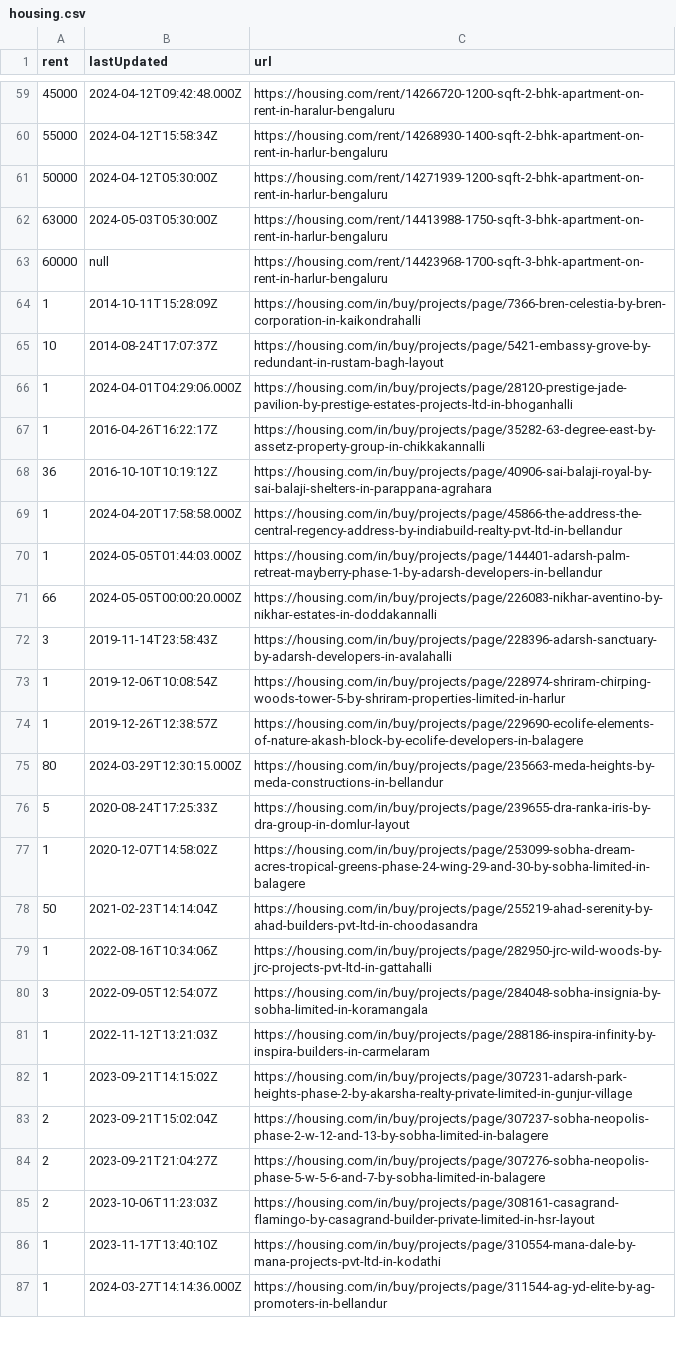
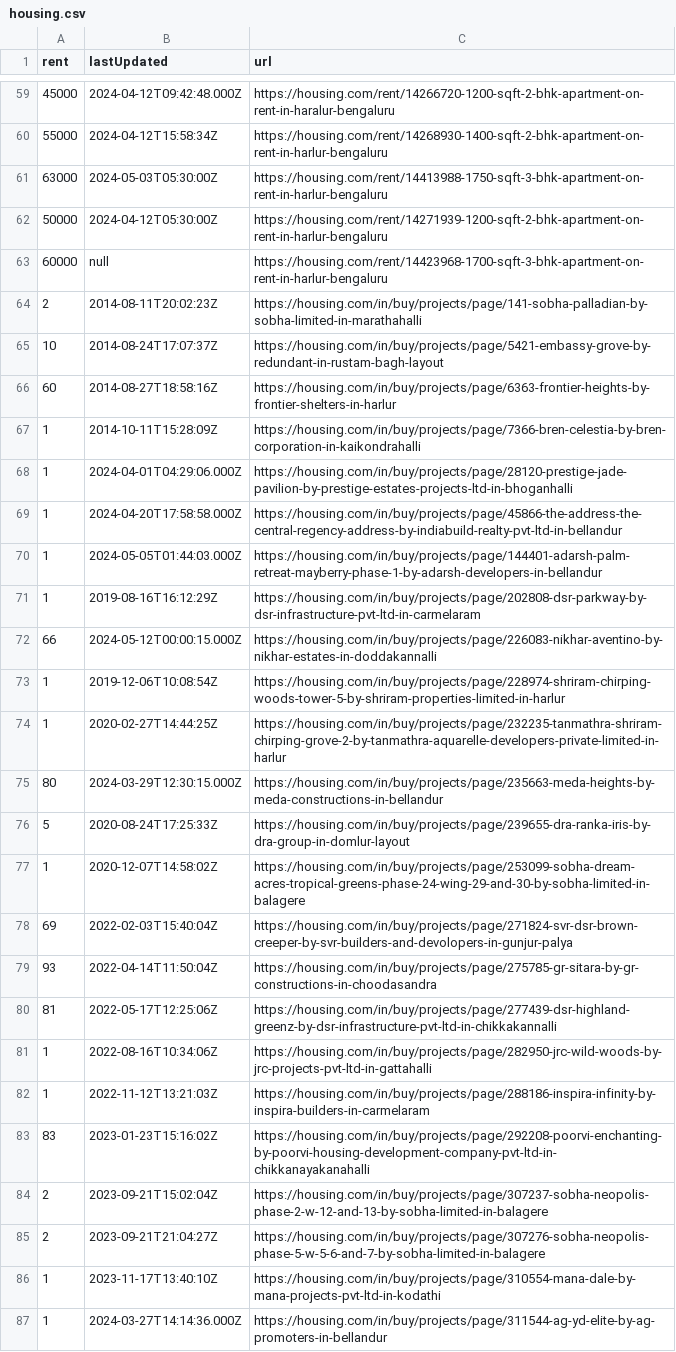
Before and after one commit to KShivendu/blr-societies, a CSV file: data/housing.csv, drawn as a sheet; only a part is shown, gaps mark what is left out; the diff covers the shown part only.

```diff
--- a/data/housing.csv
+++ b/data/housing.csv
@@ -60,16 +60,16 @@ rent, lastUpdated, url
 "55000","2024-04-12T15:58:34Z","https://housing.com/rent/14268930-1400-sqft-2-bhk-apartment-on-rent-in-harlur-bengaluru"
+"63000","2024-05-03T05:30:00Z","https://housing.com/rent/14413988-1750-sqft-3-bhk-apartment-on-rent-in-harlur-bengaluru"
 "50000","2024-04-12T05:30:00Z","https://housing.com/rent/14271939-1200-sqft-2-bhk-apartment-on-rent-in-harlur-bengaluru"
-"63000","2024-05-03T05:30:00Z","https://housing.com/rent/14413988-1750-sqft-3-bhk-apartment-on-rent-in-harlur-bengaluru"
 "60000","null","https://housing.com/rent/14423968-1700-sqft-3-bhk-apartment-on-rent-in-harlur-bengaluru"
+"2","2014-08-11T20:02:23Z","https://housing.com/in/buy/projects/page/141-sobha-palladian-by-sobha-limited-in-marathahalli"
+"10","2014-08-24T17:07:37Z","https://housing.com/in/buy/projects/page/5421-embassy-grove-by-redundant-in-rustam-bagh-layout"
+"60","2014-08-27T18:58:16Z","https://housing.com/in/buy/projects/page/6363-frontier-heights-by-frontier-shelters-in-harlur"
 "1","2014-10-11T15:28:09Z","https://housing.com/in/buy/projects/page/7366-bren-celestia-by-bren-corporation-in-kaikondrahalli"
-"10","2014-08-24T17:07:37Z","https://housing.com/in/buy/projects/page/5421-embassy-grove-by-redundant-in-rustam-bagh-layout"
 "1","2024-04-01T04:29:06.000Z","https://housing.com/in/buy/projects/page/28120-prestige-jade-pavilion-by-prestige-estates-projects-ltd-in-bhoganhalli"
-"1","2016-04-26T16:22:17Z","https://housing.com/in/buy/projects/page/35282-63-degree-east-by-assetz-property-group-in-chikkakannalli"
-"36","2016-10-10T10:19:12Z","https://housing.com/in/buy/projects/page/40906-sai-balaji-royal-by-sai-balaji-shelters-in-parappana-agrahara"
 "1","2024-04-20T17:58:58.000Z","https://housing.com/in/buy/projects/page/45866-the-address-the-central-regency-address-by-indiabuild-realty-pvt-ltd-in-bellandur"
 "1","2024-05-05T01:44:03.000Z","https://housing.com/in/buy/projects/page/144401-adarsh-palm-retreat-mayberry-phase-1-by-adarsh-developers-in-bellandur"
-"66","2024-05-05T00:00:20.000Z","https://housing.com/in/buy/projects/page/226083-nikhar-aventino-by-nikhar-estates-in-doddakannalli"
-"3","2019-11-14T23:58:43Z","https://housing.com/in/buy/projects/page/228396-adarsh-sanctuary-by-adarsh-developers-in-avalahalli"
+"1","2019-08-16T16:12:29Z","https://housing.com/in/buy/projects/page/202808-dsr-parkway-by-dsr-infrastructure-pvt-ltd-in-carmelaram"
+"66","2024-05-12T00:00:15.000Z","https://housing.com/in/buy/projects/page/226083-nikhar-aventino-by-nikhar-estates-in-doddakannalli"
 "1","2019-12-06T10:08:54Z","https://housing.com/in/buy/projects/page/228974-shriram-chirping-woods-tower-5-by-shriram-properties-limited-in-harlur"
-"1","2019-12-26T12:38:57Z","https://housing.com/in/buy/projects/page/229690-ecolife-elements-of-nature-akash-block-by-ecolife-developers-in-balagere"
+"1","2020-02-27T14:44:25Z","https://housing.com/in/buy/projects/page/232235-tanmathra-shriram-chirping-grove-2-by-tanmathra-aquarelle-developers-private-limited-in-harlur"
 "80","2024-03-29T12:30:15.000Z","https://housing.com/in/buy/projects/page/235663-meda-heights-by-meda-constructions-in-bellandur"
@@ -77,10 +77,10 @@ rent, lastUpdated, url
 "1","2020-12-07T14:58:02Z","https://housing.com/in/buy/projects/page/253099-sobha-dream-acres-tropical-greens-phase-24-wing-29-and-30-by-sobha-limited-in-balagere"
-"50","2021-02-23T14:14:04Z","https://housing.com/in/buy/projects/page/255219-ahad-serenity-by-ahad-builders-pvt-ltd-in-choodasandra"
+"69","2022-02-03T15:40:04Z","https://housing.com/in/buy/projects/page/271824-svr-dsr-brown-creeper-by-svr-builders-and-devolopers-in-gunjur-palya"
+"93","2022-04-14T11:50:04Z","https://housing.com/in/buy/projects/page/275785-gr-sitara-by-gr-constructions-in-choodasandra"
+"81","2022-05-17T12:25:06Z","https://housing.com/in/buy/projects/page/277439-dsr-highland-greenz-by-dsr-infrastructure-pvt-ltd-in-chikkakannalli"
 "1","2022-08-16T10:34:06Z","https://housing.com/in/buy/projects/page/282950-jrc-wild-woods-by-jrc-projects-pvt-ltd-in-gattahalli"
-"3","2022-09-05T12:54:07Z","https://housing.com/in/buy/projects/page/284048-sobha-insignia-by-sobha-limited-in-koramangala"
 "1","2022-11-12T13:21:03Z","https://housing.com/in/buy/projects/page/288186-inspira-infinity-by-inspira-builders-in-carmelaram"
-"1","2023-09-21T14:15:02Z","https://housing.com/in/buy/projects/page/307231-adarsh-park-heights-phase-2-by-akarsha-realty-private-limited-in-gunjur-village"
+"83","2023-01-23T15:16:02Z","https://housing.com/in/buy/projects/page/292208-poorvi-enchanting-by-poorvi-housing-development-company-pvt-ltd-in-chikkanayakanahalli"
 "2","2023-09-21T15:02:04Z","https://housing.com/in/buy/projects/page/307237-sobha-neopolis-phase-2-w-12-and-13-by-sobha-limited-in-balagere"
 "2","2023-09-21T21:04:27Z","https://housing.com/in/buy/projects/page/307276-sobha-neopolis-phase-5-w-5-6-and-7-by-sobha-limited-in-balagere"
-"2","2023-10-06T11:23:03Z","https://housing.com/in/buy/projects/page/308161-casagrand-flamingo-by-casagrand-builder-private-limited-in-hsr-layout"
 "1","2023-11-17T13:40:10Z","https://housing.com/in/buy/projects/page/310554-mana-dale-by-mana-projects-pvt-ltd-in-kodathi"
```
Also changed, not shown: 1 added row, 1 removed row, 2 moved rows and 1 edited cell elsewhere in this file.
